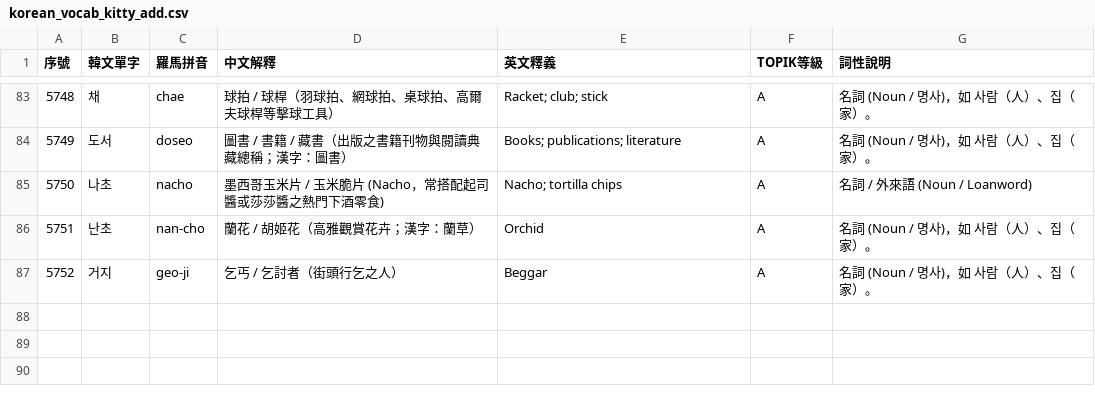
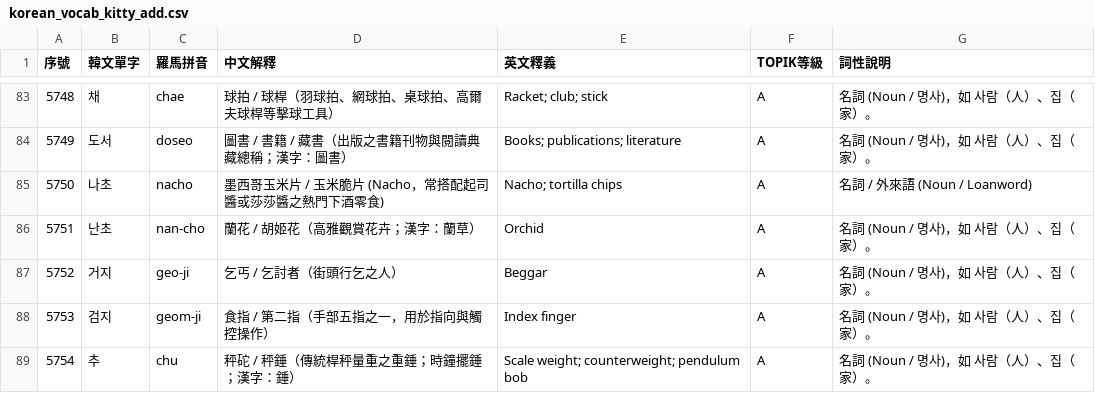
Before and after one commit to kitty-sin/Korean-Learning-Wikipedia, a CSV file: korean_vocab_kitty_add.csv, drawn as a sheet; only a part is shown, gaps mark what is left out; the diff names each change by its address in the sheet, - before the commit and + after, or states it on an @@ line.

Commit message:
feat(vocab): add #5753 geomji (index finger), #5754 chu (scale weight) + cards, index 9541, PWA v18

```diff
--- a/korean_vocab_kitty_add.csv
+++ b/korean_vocab_kitty_add.csv
+row 88: 5753 | 검지 | geom-ji | 食指 / 第二指（手部五指之一，用於指向與觸控操作） | Index finger | A | 名詞 (Noun / 명사)，如 사람（人）、집（家）。
+row 89: 5754 | 추 | chu | 秤砣 / 秤錘（傳統桿秤量重之重錘；時鐘擺錘；漢字：錘） | Scale weight; counterweight; pendulum bob | A | 名詞 (Noun / 명사)，如 사람（人）、집（家）。
```
Also changed, not shown: 6 other files.
